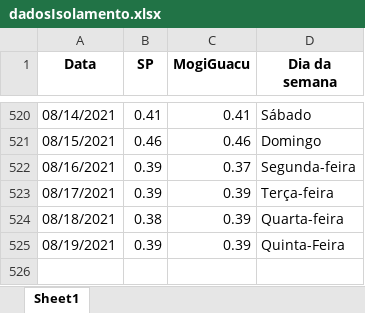
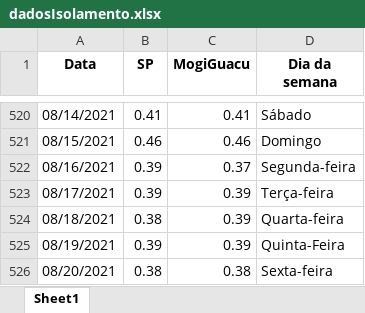
Before and after one commit to MogiOpenData/dados_gerais_covid_vacinacao, an Excel workbook: dadosIsolamento.xlsx, sheet Sheet1, drawn as a sheet; only a part is shown, gaps mark what is left out; values as stored, in another font and other column widths than the file's, no borders; the diff names each change by its address in the sheet, - before the commit and + after, or states it on an @@ line.

```diff
--- a/dadosIsolamento.xlsx (sheet Sheet1)
+++ b/dadosIsolamento.xlsx (sheet Sheet1)
+row 526: 08/20/2021 | 0.38 | 0.38 | Sexta-feira
```
Also changed, not shown: dadosCovid19.xlsx, 4 other files.
